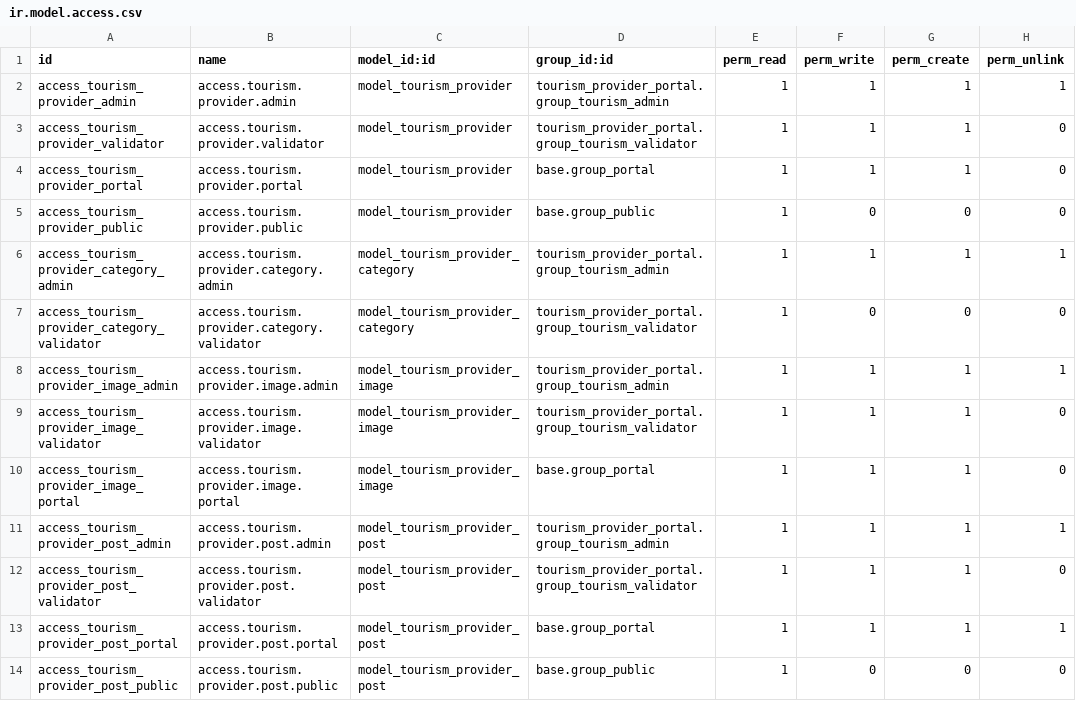
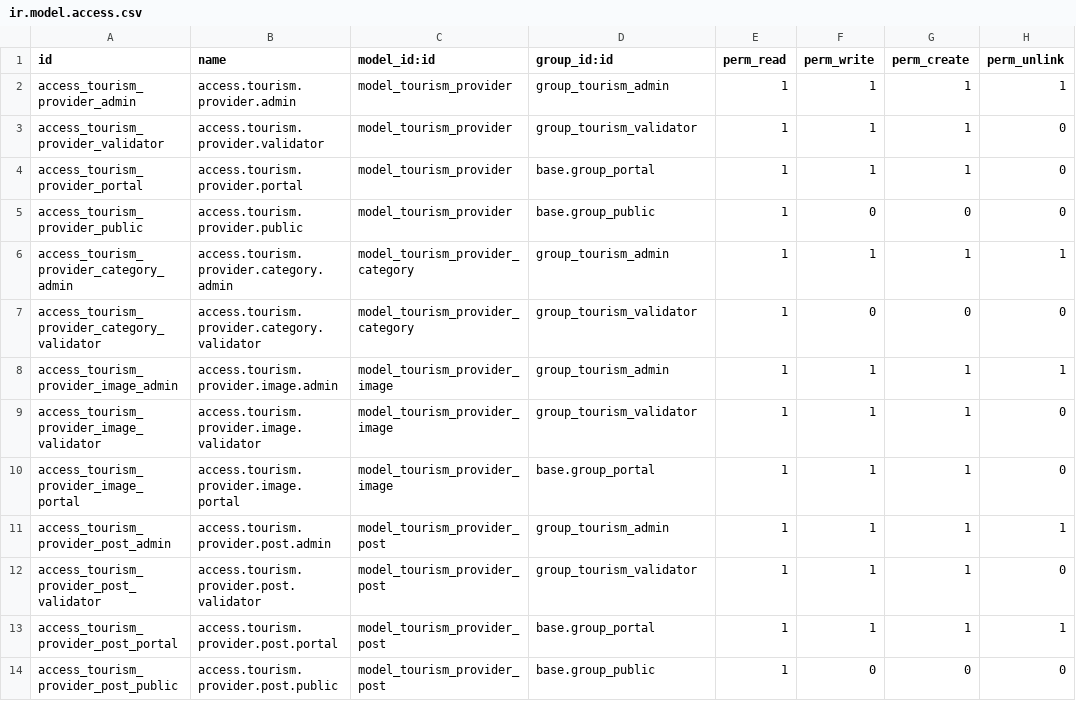
Before and after one commit to Jkvb/tourism_provider_portal, a CSV file: security/ir.model.access.csv, drawn as a sheet.

Commit message:
Fix access CSV group xmlids to be module-name agnostic

```diff
--- a/security/ir.model.access.csv
+++ b/security/ir.model.access.csv
@@ -1,13 +1,13 @@
 id,name,model_id:id,group_id:id,perm_read,perm_write,perm_create,perm_unlink
-access_tourism_provider_admin,access.tourism.provider.admin,model_tourism_provider,tourism_provider_portal.group_tourism_admin,1,1,1,1
-access_tourism_provider_validator,access.tourism.provider.validator,model_tourism_provider,tourism_provider_portal.group_tourism_validator,1,1,1,0
+access_tourism_provider_admin,access.tourism.provider.admin,model_tourism_provider,group_tourism_admin,1,1,1,1
+access_tourism_provider_validator,access.tourism.provider.validator,model_tourism_provider,group_tourism_validator,1,1,1,0
 access_tourism_provider_portal,access.tourism.provider.portal,model_tourism_provider,base.group_portal,1,1,1,0
 access_tourism_provider_public,access.tourism.provider.public,model_tourism_provider,base.group_public,1,0,0,0
-access_tourism_provider_category_admin,access.tourism.provider.category.admin,model_tourism_provider_category,tourism_provider_portal.group_tourism_admin,1,1,1,1
-access_tourism_provider_category_validator,access.tourism.provider.category.validator,model_tourism_provider_category,tourism_provider_portal.group_tourism_validator,1,0,0,0
-access_tourism_provider_image_admin,access.tourism.provider.image.admin,model_tourism_provider_image,tourism_provider_portal.group_tourism_admin,1,1,1,1
-access_tourism_provider_image_validator,access.tourism.provider.image.validator,model_tourism_provider_image,tourism_provider_portal.group_tourism_validator,1,1,1,0
+access_tourism_provider_category_admin,access.tourism.provider.category.admin,model_tourism_provider_category,group_tourism_admin,1,1,1,1
+access_tourism_provider_category_validator,access.tourism.provider.category.validator,model_tourism_provider_category,group_tourism_validator,1,0,0,0
+access_tourism_provider_image_admin,access.tourism.provider.image.admin,model_tourism_provider_image,group_tourism_admin,1,1,1,1
+access_tourism_provider_image_validator,access.tourism.provider.image.validator,model_tourism_provider_image,group_tourism_validator,1,1,1,0
 access_tourism_provider_image_portal,access.tourism.provider.image.portal,model_tourism_provider_image,base.group_portal,1,1,1,0
-access_tourism_provider_post_admin,access.tourism.provider.post.admin,model_tourism_provider_post,tourism_provider_portal.group_tourism_admin,1,1,1,1
-access_tourism_provider_post_validator,access.tourism.provider.post.validator,model_tourism_provider_post,tourism_provider_portal.group_tourism_validator,1,1,1,0
+access_tourism_provider_post_admin,access.tourism.provider.post.admin,model_tourism_provider_post,group_tourism_admin,1,1,1,1
+access_tourism_provider_post_validator,access.tourism.provider.post.validator,model_tourism_provider_post,group_tourism_validator,1,1,1,0
 access_tourism_provider_post_portal,access.tourism.provider.post.portal,model_tourism_provider_post,base.group_portal,1,1,1,1
```
Also changed, not shown: 7 other files.
